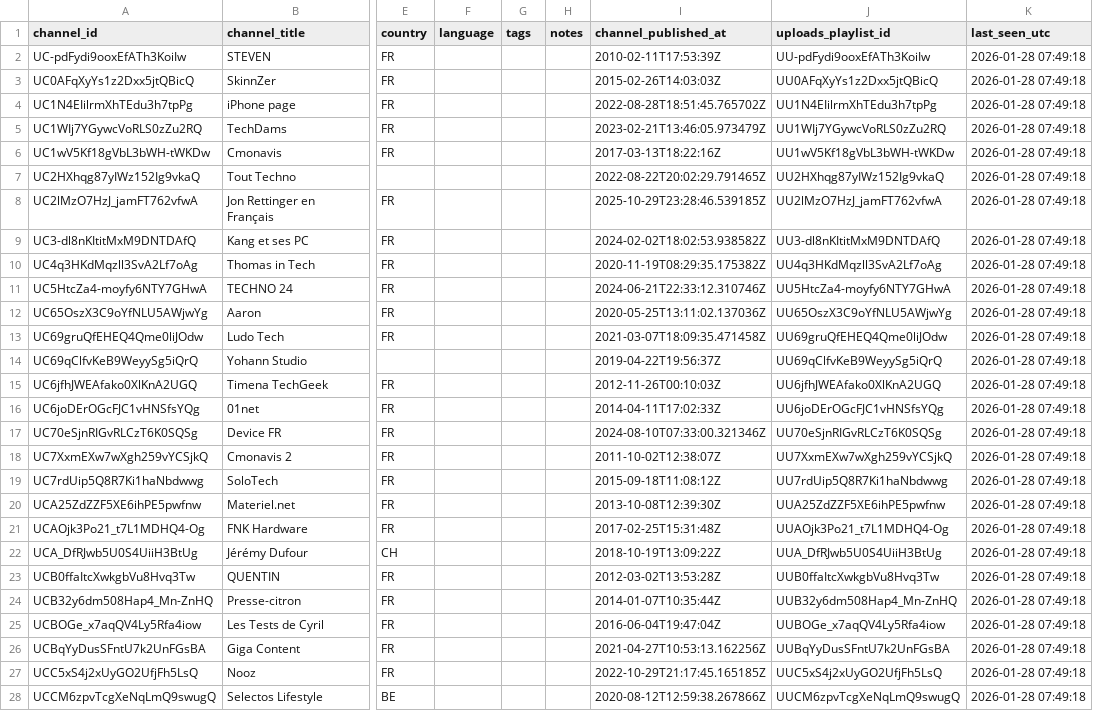
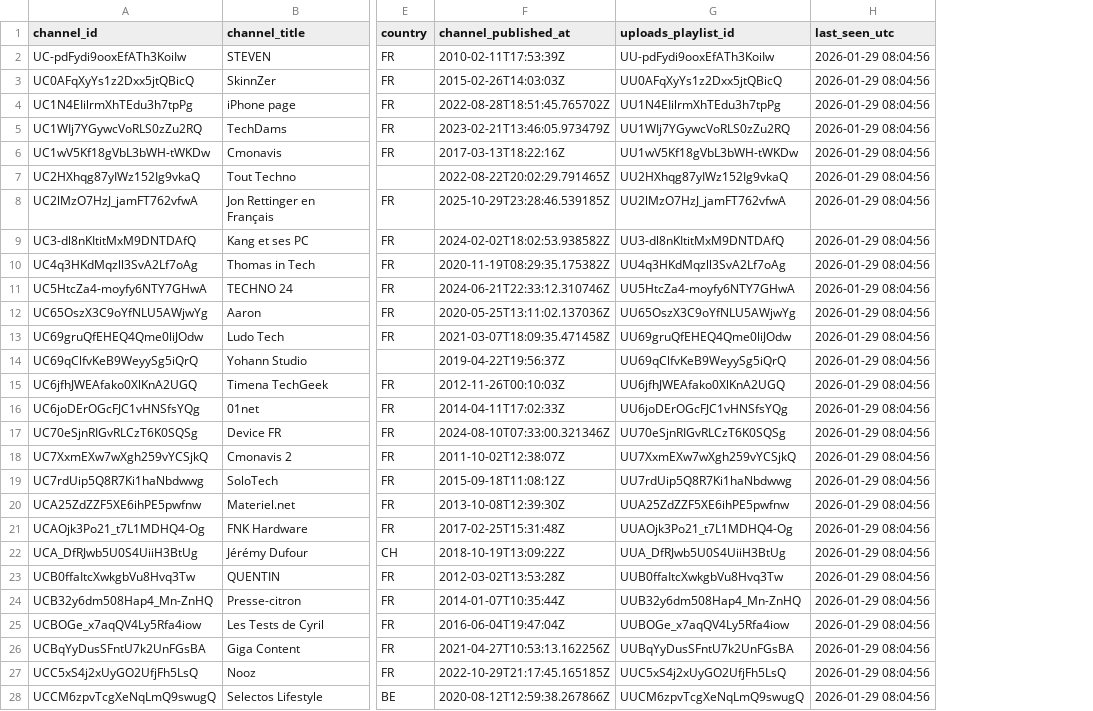
Before and after one commit to mftn-lab/youtube-daily-tracker, a CSV file: channels_reference.csv, drawn as a sheet; only a part is shown, gaps mark what is left out; removed rows and columns are numbered as before the commit, all else as after; the diff covers the shown part only; the diff names each change by its address in the sheet, - before the commit and + after, or states it on an @@ line.

```diff
--- a/channels_reference.csv
+++ b/channels_reference.csv
-column F (language), empty
-column G (tags), empty
-column H (notes), empty
-H2:H28 (last_seen_utc): 2026-01-28 07:49:18
+H2:H28 (last_seen_utc): 2026-01-29 08:04:56
```
Also changed, not shown: 104 edited cells elsewhere in this file, 1 other file.
